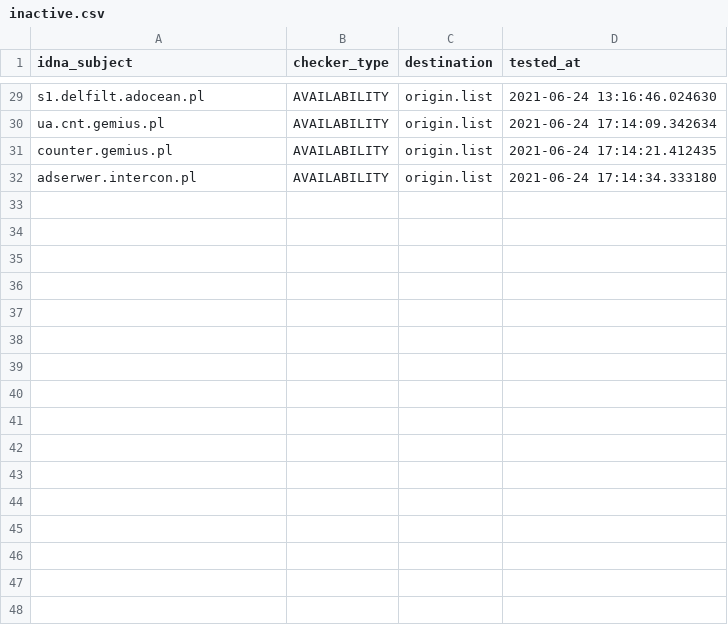
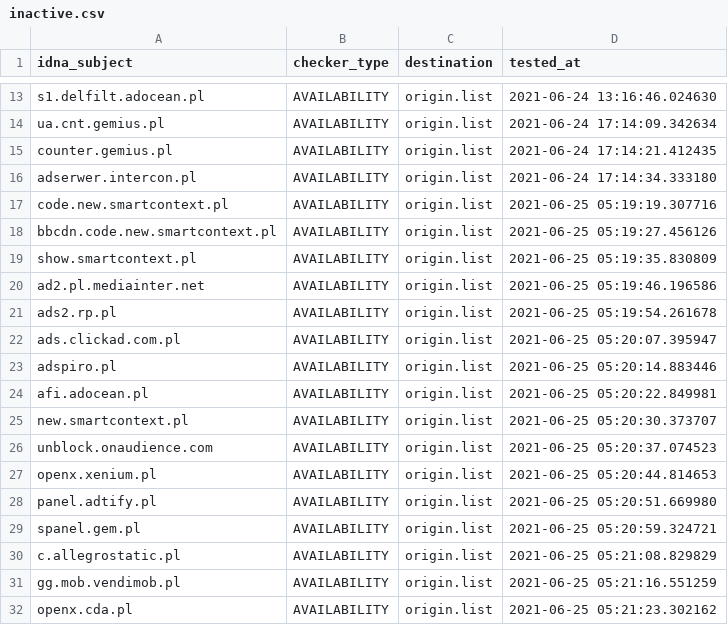
Before and after one commit to dead-hosts/.pl-host-file_git_xxcriticxx, a CSV file: .pyfunceble/inactive.csv, drawn as a sheet; only a part is shown, gaps mark what is left out; the diff covers the shown part only.

```diff
--- a/.pyfunceble/inactive.csv
+++ b/.pyfunceble/inactive.csv
@@ -32 +16,17 @@ counter.gemius.pl,AVAILABILITY,origin.list,2021-06-24 17:14:21.412435
 adserwer.intercon.pl,AVAILABILITY,origin.list,2021-06-24 17:14:34.333180
+code.new.smartcontext.pl,AVAILABILITY,origin.list,2021-06-25 05:19:19.307716
+bbcdn.code.new.smartcontext.pl,AVAILABILITY,origin.list,2021-06-25 05:19:27.456126
+show.smartcontext.pl,AVAILABILITY,origin.list,2021-06-25 05:19:35.830809
+ad2.pl.mediainter.net,AVAILABILITY,origin.list,2021-06-25 05:19:46.196586
+ads2.rp.pl,AVAILABILITY,origin.list,2021-06-25 05:19:54.261678
+ads.clickad.com.pl,AVAILABILITY,origin.list,2021-06-25 05:20:07.395947
+adspiro.pl,AVAILABILITY,origin.list,2021-06-25 05:20:14.883446
+afi.adocean.pl,AVAILABILITY,origin.list,2021-06-25 05:20:22.849981
+new.smartcontext.pl,AVAILABILITY,origin.list,2021-06-25 05:20:30.373707
+unblock.onaudience.com,AVAILABILITY,origin.list,2021-06-25 05:20:37.074523
+openx.xenium.pl,AVAILABILITY,origin.list,2021-06-25 05:20:44.814653
+panel.adtify.pl,AVAILABILITY,origin.list,2021-06-25 05:20:51.669980
+spanel.gem.pl,AVAILABILITY,origin.list,2021-06-25 05:20:59.324721
+c.allegrostatic.pl,AVAILABILITY,origin.list,2021-06-25 05:21:08.829829
+gg.mob.vendimob.pl,AVAILABILITY,origin.list,2021-06-25 05:21:16.551259
+openx.cda.pl,AVAILABILITY,origin.list,2021-06-25 05:21:23.302162
```
Also changed, not shown: 16 removed rows elsewhere in this file, 12 other files.
